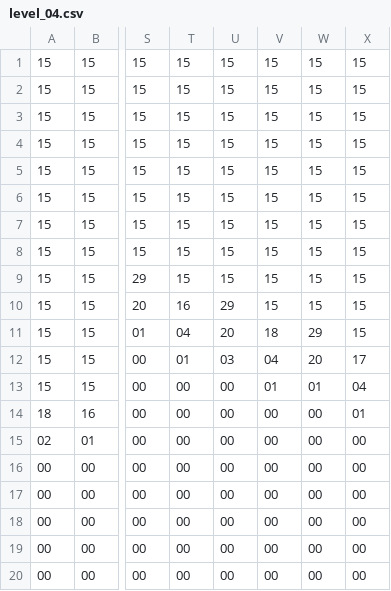
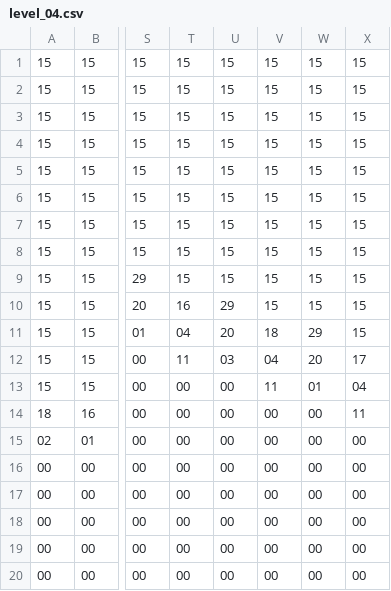
Before and after one commit to dylanclark/Together, a CSV file: levels/level_04.csv, drawn as a sheet; only a part is shown, gaps mark what is left out; the diff names each change by its address in the sheet, - before the commit and + after, or states it on an @@ line.

```diff
--- a/levels/level_04.csv
+++ b/levels/level_04.csv
-T12: 01
+T12: 11
-V13: 01
+V13: 11
-X14: 01
+X14: 11
```
Also changed, not shown: 22 other files.
